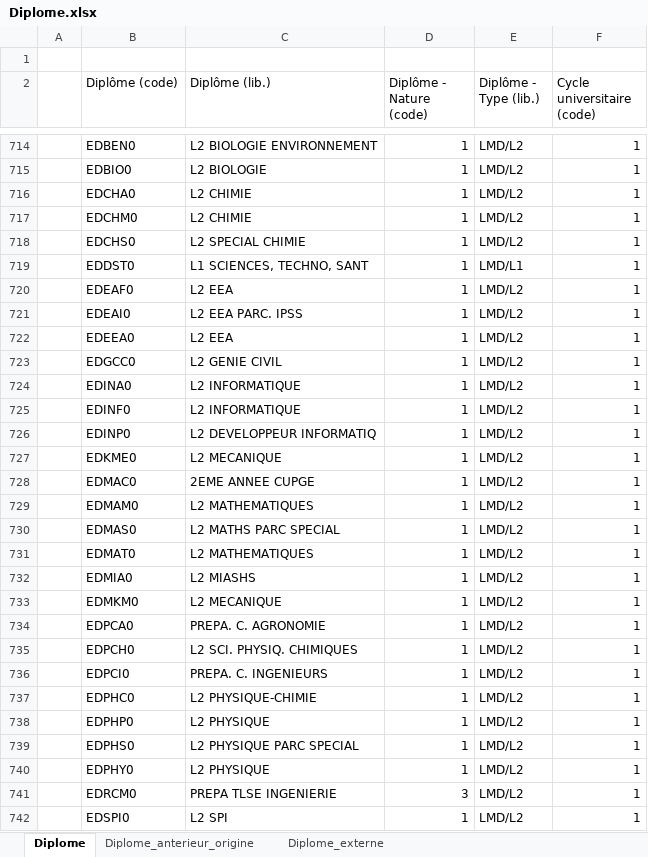
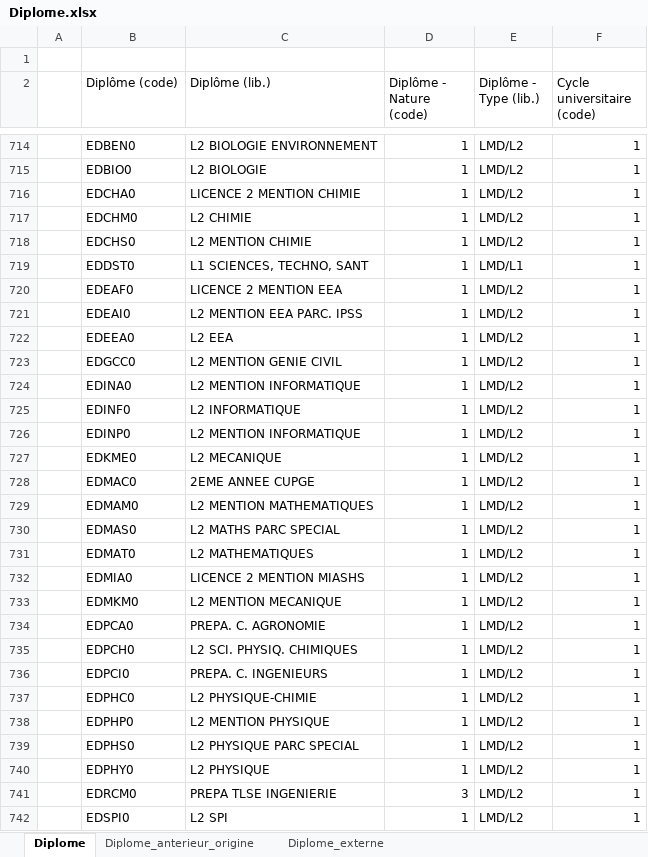
Before and after one commit to ove-ut3/apogee, an Excel workbook: data-raw/data/Diplome.xlsx, sheet Diplome, drawn as a sheet; only a part is shown, gaps mark what is left out; values as stored, in another font and other column widths than the file's, no cell formats; the diff covers the shown part only; the diff names each change by its address in the sheet, - before the commit and + after, or states it on an @@ line.

```diff
--- a/data-raw/data/Diplome.xlsx (sheet Diplome)
+++ b/data-raw/data/Diplome.xlsx (sheet Diplome)
-C716 (Diplôme (lib.)): L2 CHIMIE
+C716 (Diplôme (lib.)): LICENCE 2 MENTION CHIMIE
-C718 (Diplôme (lib.)): L2 SPECIAL CHIMIE
+C718 (Diplôme (lib.)): L2 MENTION CHIMIE
-C720 (Diplôme (lib.)): L2 EEA
+C720 (Diplôme (lib.)): LICENCE 2 MENTION EEA
-C721 (Diplôme (lib.)): L2 EEA PARC. IPSS
+C721 (Diplôme (lib.)): L2 MENTION EEA PARC. IPSS
-C723 (Diplôme (lib.)): L2 GENIE CIVIL
+C723 (Diplôme (lib.)): L2 MENTION GENIE CIVIL
-C724 (Diplôme (lib.)): L2 INFORMATIQUE
+C724 (Diplôme (lib.)): L2 MENTION INFORMATIQUE
-C726 (Diplôme (lib.)): L2 DEVELOPPEUR INFORMATIQ
+C726 (Diplôme (lib.)): L2 MENTION INFORMATIQUE
-C729 (Diplôme (lib.)): L2 MATHEMATIQUES
+C729 (Diplôme (lib.)): L2 MENTION MATHEMATIQUES
-C732 (Diplôme (lib.)): L2 MIASHS
+C732 (Diplôme (lib.)): LICENCE 2 MENTION MIASHS
-C733 (Diplôme (lib.)): L2 MECANIQUE
+C733 (Diplôme (lib.)): L2 MENTION MECANIQUE
-C738 (Diplôme (lib.)): L2 PHYSIQUE
+C738 (Diplôme (lib.)): L2 MENTION PHYSIQUE
```
Also changed, not shown: 1 added row and 29 edited cells elsewhere in this sheet, cell formats, data-raw/data/Composante.xlsx, data-raw/data/Diplome_version.xlsx, 18 other files.
